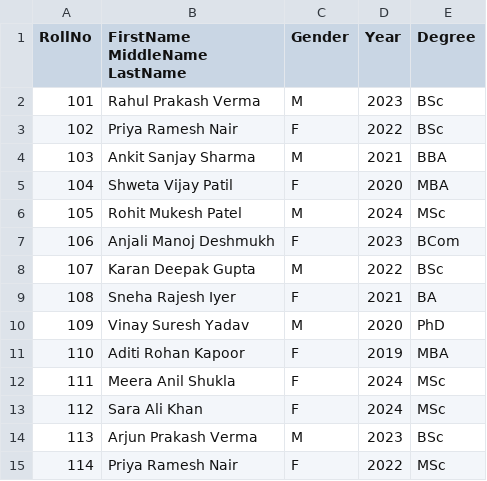
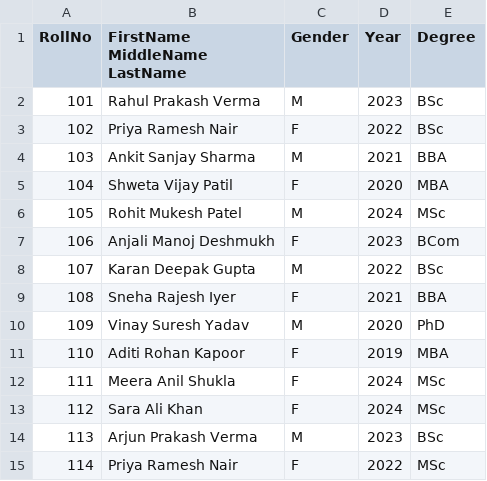
Before and after one commit to vickspanda/CSV-Field-Extractor, a CSV file: student.csv, drawn as a sheet; only a part is shown.

Commit message:
final commit

```diff
--- a/student.csv
+++ b/student.csv
@@ -8,3 +8,3 @@ RollNo,FirstName MiddleName LastName,Gender,Year,Degree
 107,Karan Deepak Gupta,M,2022,BSc
-108,Sneha Rajesh Iyer,F,2021,BA
+108,Sneha Rajesh Iyer,F,2021,BBA
 109,Vinay Suresh Yadav,M,2020,PhD
```
